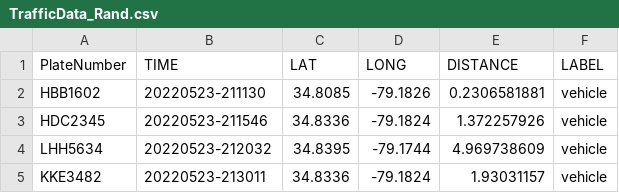
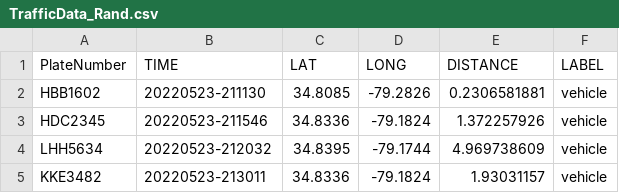
Before and after one commit to whittinakenney/data_visuals_page, a CSV file: uberProj/TrafficData_Rand.csv, drawn as a sheet; only a part is shown.

Commit message:
Change to app inspired by the Uber app

```diff
--- a/uberProj/TrafficData_Rand.csv
+++ b/uberProj/TrafficData_Rand.csv
@@ -1,3 +1,3 @@
 PlateNumber,TIME,LAT,LONG,DISTANCE,LABEL
-HBB1602,20220523-211130,34.8085,-79.1826,0.2306581881,vehicle
+HBB1602,20220523-211130,34.8085,-79.2826,0.2306581881,vehicle
 HDC2345,20220523-211546,34.8336,-79.1824,1.372257926,vehicle
```
Also changed, not shown: 2 other files.
